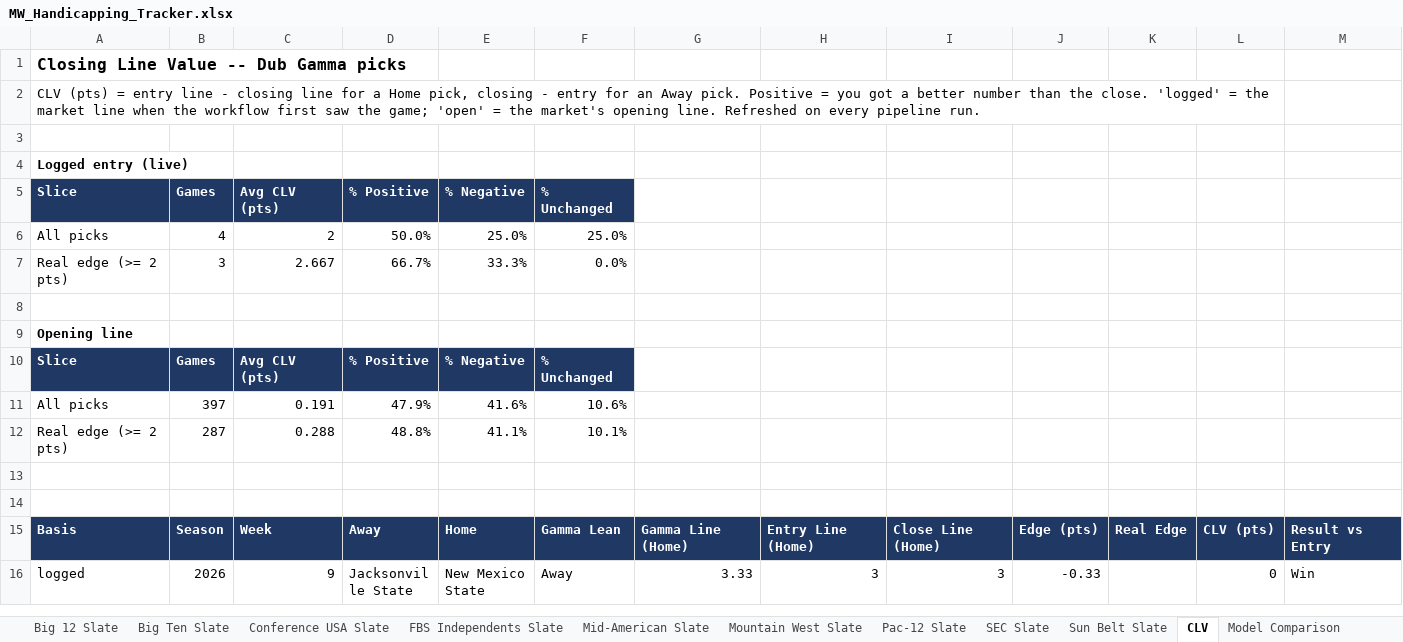
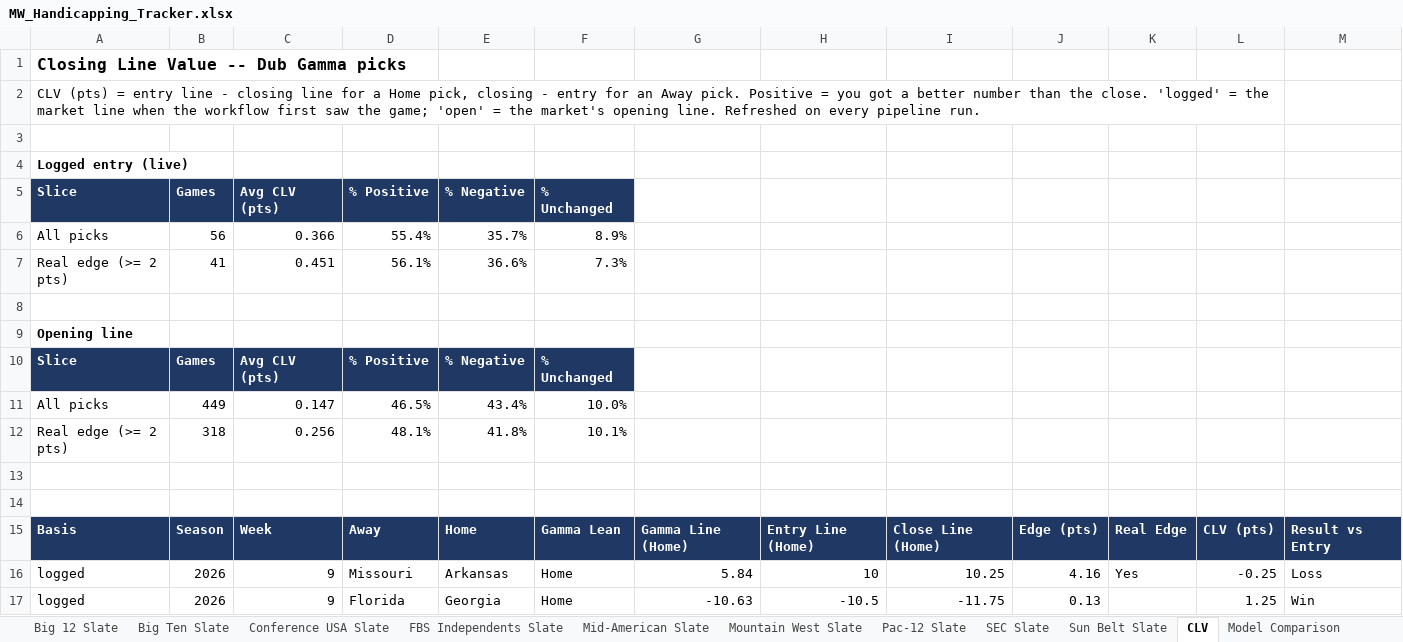
Before and after one commit to colea223/mdubcapping, an Excel workbook: excel/MW_Handicapping_Tracker.xlsx, sheet CLV, drawn as a sheet; only a part is shown; the shorter side is filled out with more unchanged rows; values as stored, in another font and other column widths than the file's, no borders; removed rows and columns are numbered as before the commit, all else as after; the diff covers the shown part only; the diff names each change by its address in the sheet, - before the commit and + after, or states it on an @@ line.

```diff
--- a/excel/MW_Handicapping_Tracker.xlsx (sheet CLV)
+++ b/excel/MW_Handicapping_Tracker.xlsx (sheet CLV)
-row 6: All picks | 4 | 2 | 50.0% | 25.0% | 25.0%
-row 7: Real edge (>= 2 pts) | 3 | 2.667 | 66.7% | 33.3% | 0.0%
+row 6: All picks | 56 | 0.366 | 55.4% | 35.7% | 8.9%
+row 7: Real edge (>= 2 pts) | 41 | 0.451 | 56.1% | 36.6% | 7.3%
-row 11: All picks | 397 | 0.191 | 47.9% | 41.6% | 10.6%
+row 11: All picks | 449 | 0.147 | 46.5% | 43.4% | 10.0%
-B12: 287
+B12: 318
-C12: 0.288
+C12: 0.256
-D12: 48.8%
+D12: 48.1%
-E12: 41.1%
+E12: 41.8%
+row 16: logged | 2026 | 9 | Missouri | Arkansas | Home | 5.84 | 10 | 10.25 | 4.16 | Yes | -0.25 | Loss
+row 17: logged | 2026 | 9 | Florida | Georgia | Home | -10.63 | -10.5 | -11.75 | 0.13 |  | 1.25 | Win
```
Also changed, not shown: 102 added rows and 555 edited cells elsewhere in this sheet, sheet Strength of Record, sheet Model Comparison, sheet National Slate, sheet Power Ratings, sheet Big Ten Slate, sheet ACC Slate, 12 more sheets, 42 other files.
